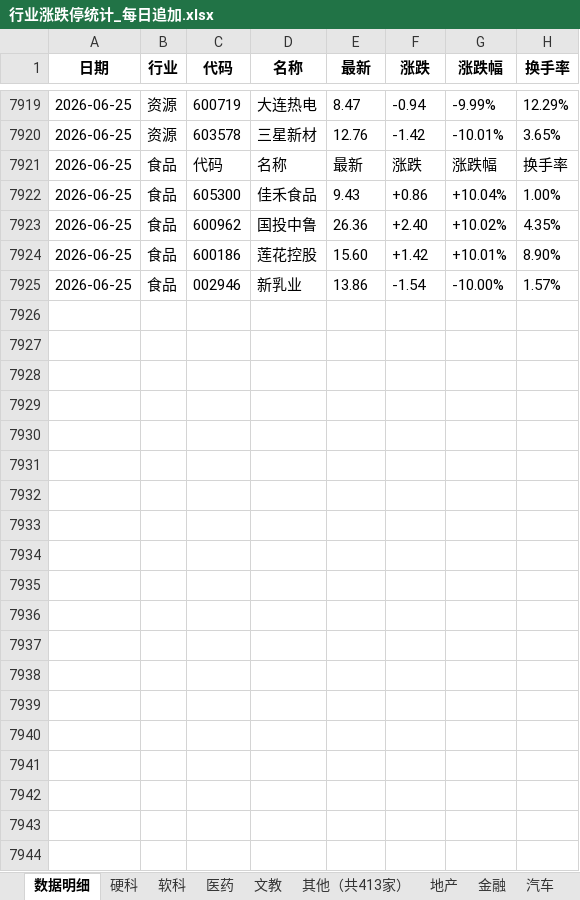
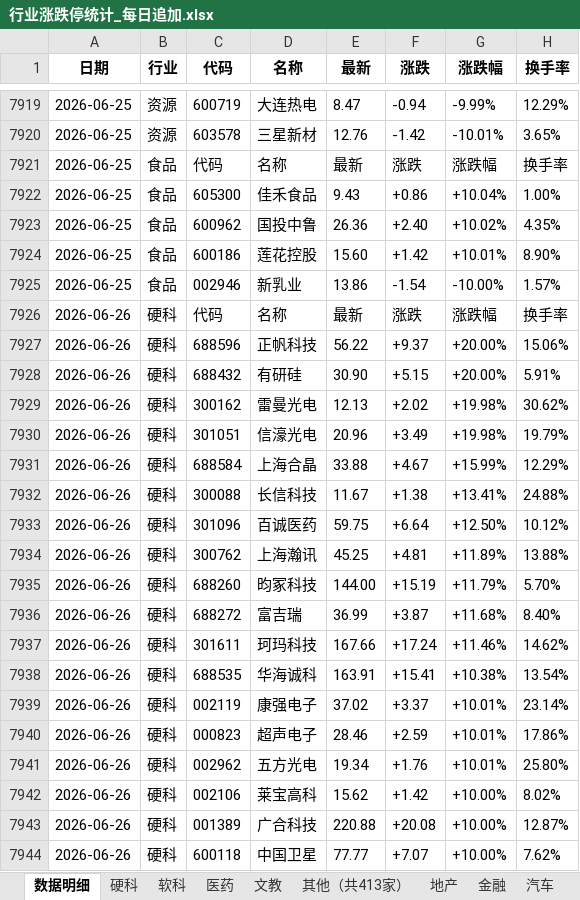
Before and after one commit to Haaasan888/fetch_data, an Excel workbook: 行业涨跌停统计_每日追加.xlsx, sheet 数据明细, drawn as a sheet; only a part is shown, gaps mark what is left out; values as stored, in another font and other column widths than the file's, no borders; the diff covers the shown part only; the diff names each change by its address in the sheet, - before the commit and + after, or states it on an @@ line.

```diff
--- a/行业涨跌停统计_每日追加.xlsx (sheet 数据明细)
+++ b/行业涨跌停统计_每日追加.xlsx (sheet 数据明细)
+row 7926: 2026-06-26 | 硬科 | 代码 | 名称 | 最新 | 涨跌 | 涨跌幅 | 换手率
+row 7927: 2026-06-26 | 硬科 | 688596 | 正帆科技 | 56.22 | +9.37 | +20.00% | 15.06%
+row 7928: 2026-06-26 | 硬科 | 688432 | 有研硅 | 30.90 | +5.15 | +20.00% | 5.91%
+row 7929: 2026-06-26 | 硬科 | 300162 | 雷曼光电 | 12.13 | +2.02 | +19.98% | 30.62%
+row 7930: 2026-06-26 | 硬科 | 301051 | 信濠光电 | 20.96 | +3.49 | +19.98% | 19.79%
+row 7931: 2026-06-26 | 硬科 | 688584 | 上海合晶 | 33.88 | +4.67 | +15.99% | 12.29%
+row 7932: 2026-06-26 | 硬科 | 300088 | 长信科技 | 11.67 | +1.38 | +13.41% | 24.88%
+row 7933: 2026-06-26 | 硬科 | 301096 | 百诚医药 | 59.75 | +6.64 | +12.50% | 10.12%
+row 7934: 2026-06-26 | 硬科 | 300762 | 上海瀚讯 | 45.25 | +4.81 | +11.89% | 13.88%
+row 7935: 2026-06-26 | 硬科 | 688260 | 昀冢科技 | 144.00 | +15.19 | +11.79% | 5.70%
+row 7936: 2026-06-26 | 硬科 | 688272 | 富吉瑞 | 36.99 | +3.87 | +11.68% | 8.40%
+row 7937: 2026-06-26 | 硬科 | 301611 | 珂玛科技 | 167.66 | +17.24 | +11.46% | 14.62%
+row 7938: 2026-06-26 | 硬科 | 688535 | 华海诚科 | 163.91 | +15.41 | +10.38% | 13.54%
+row 7939: 2026-06-26 | 硬科 | 002119 | 康强电子 | 37.02 | +3.37 | +10.01% | 23.14%
+row 7940: 2026-06-26 | 硬科 | 000823 | 超声电子 | 28.46 | +2.59 | +10.01% | 17.86%
+row 7941: 2026-06-26 | 硬科 | 002962 | 五方光电 | 19.34 | +1.76 | +10.01% | 25.80%
+row 7942: 2026-06-26 | 硬科 | 002106 | 莱宝高科 | 15.62 | +1.42 | +10.00% | 8.02%
+row 7943: 2026-06-26 | 硬科 | 001389 | 广合科技 | 220.88 | +20.08 | +10.00% | 12.87%
+row 7944: 2026-06-26 | 硬科 | 600118 | 中国卫星 | 77.77 | +7.07 | +10.00% | 7.62%
```
Also changed, not shown: 156 added rows elsewhere in this sheet, sheet 制造, sheet 硬科, sheet 医药, sheet 资源, sheet 软科, sheet 地产, 7 more sheets.
